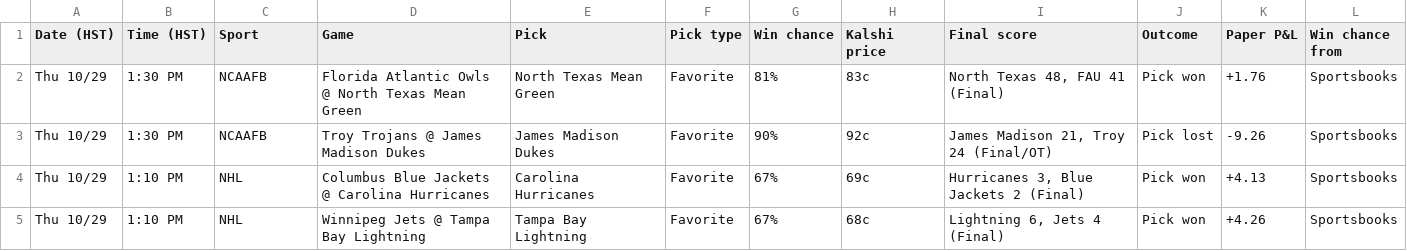
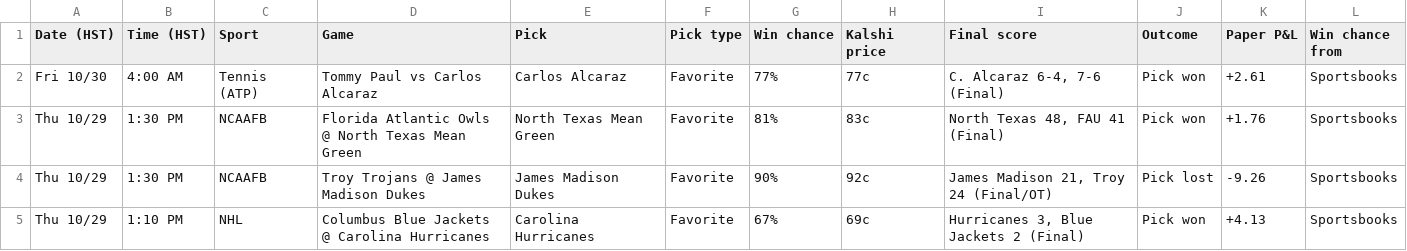
Before and after one commit to Seed808/kalshi-bot, a CSV file: docs/history.csv, drawn as a sheet; only a part is shown; the shorter side is filled out with more unchanged rows; the diff names each change by its address in the sheet, - before the commit and + after, or states it on an @@ line.

```diff
--- a/docs/history.csv
+++ b/docs/history.csv
+row 2: Fri 10/30 | 4:00 AM | Tennis (ATP) | Tommy Paul vs Carlos Alcaraz | Carlos Alcaraz | Favorite | 77% | 77c | C. Alcaraz 6-4, 7-6 (Final) | Pick won | +2.61 | Sportsbooks
```
Also changed, not shown: 5 other files.
